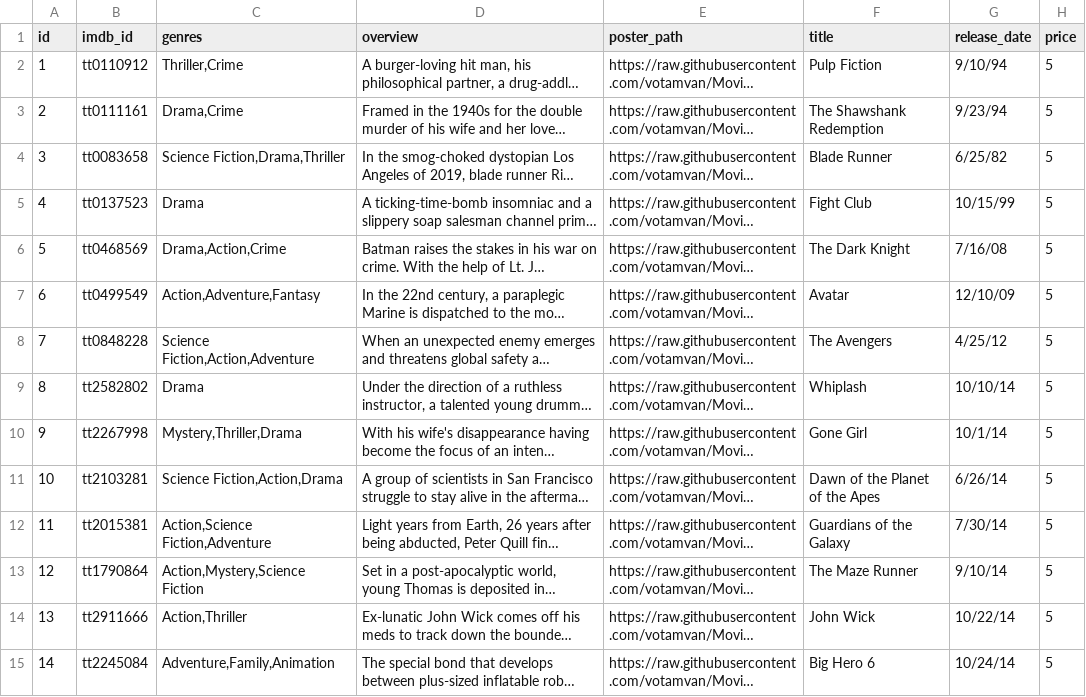
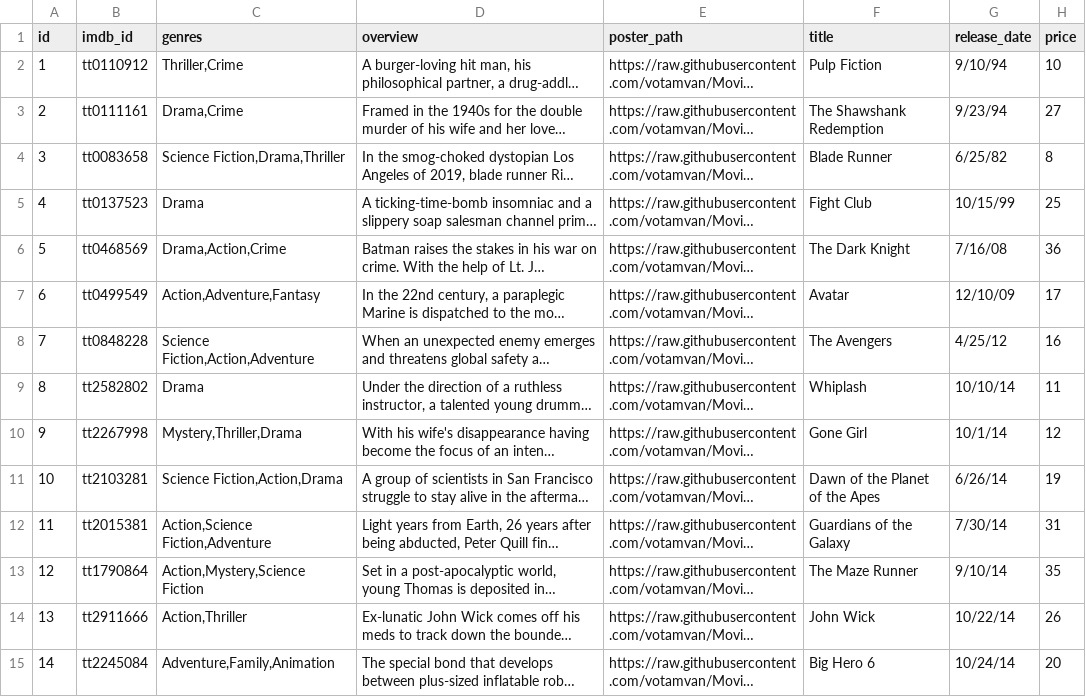
Before and after one commit to votamvan/cs472-project, a CSV file: movies.csv, drawn as a sheet; only a part is shown; long unchanged cells end in …; the diff covers the shown part only; the diff names each change by its address in the sheet, - before the commit and + after, or states it on an @@ line.

```diff
--- a/movies.csv
+++ b/movies.csv
-H2 (price): 5
+H2 (price): 10
-H3 (price): 5
+H3 (price): 27
-H4 (price): 5
+H4 (price): 8
-H5 (price): 5
+H5 (price): 25
-H6 (price): 5
+H6 (price): 36
-H7 (price): 5
+H7 (price): 17
-H8 (price): 5
+H8 (price): 16
-H9 (price): 5
+H9 (price): 11
-H10 (price): 5
+H10 (price): 12
-H11 (price): 5
+H11 (price): 19
-H12 (price): 5
+H12 (price): 31
-H13 (price): 5
+H13 (price): 35
-H14 (price): 5
+H14 (price): 26
-H15 (price): 5
+H15 (price): 20
```
Also changed, not shown: 20 edited cells elsewhere in this file, 22 other files.
